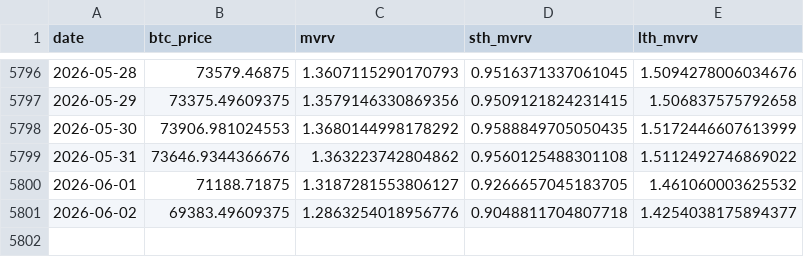
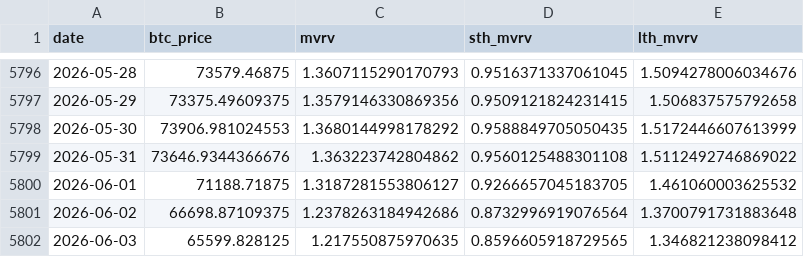
Before and after one commit to yudiyanto88/Onchain-Dashboard, a CSV file: data_mvrv.csv, drawn as a sheet; only a part is shown, gaps mark what is left out.

```diff
--- a/data_mvrv.csv
+++ b/data_mvrv.csv
@@ -5800,2 +5800,3 @@ date,btc_price,mvrv,sth_mvrv,lth_mvrv
 2026-06-01,71188.71875,1.3187281553806127,0.9266657045183705,1.461060003625532
-2026-06-02,69383.49609375,1.2863254018956776,0.9048811704807718,1.4254038175894377
+2026-06-02,66698.87109375,1.2378263184942686,0.8732996919076564,1.3700791731883648
+2026-06-03,65599.828125,1.217550875970635,0.8596605918729565,1.346821238098412
```
Also changed, not shown: data_cum_pl.csv, data_price_level.csv, 7 other files.
